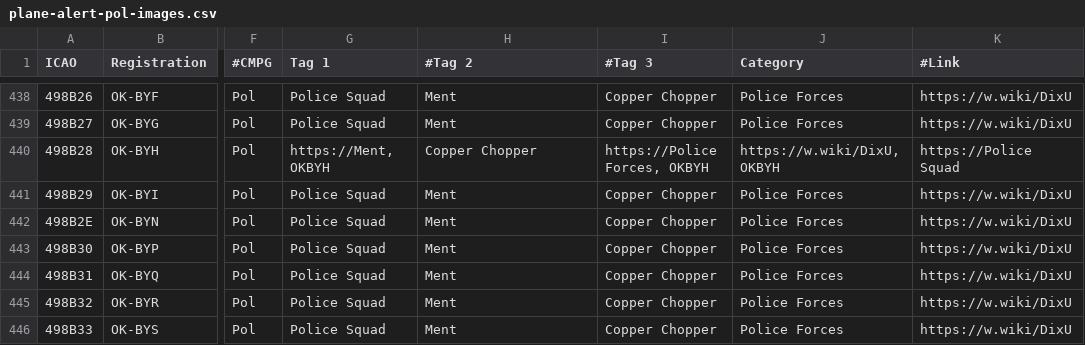
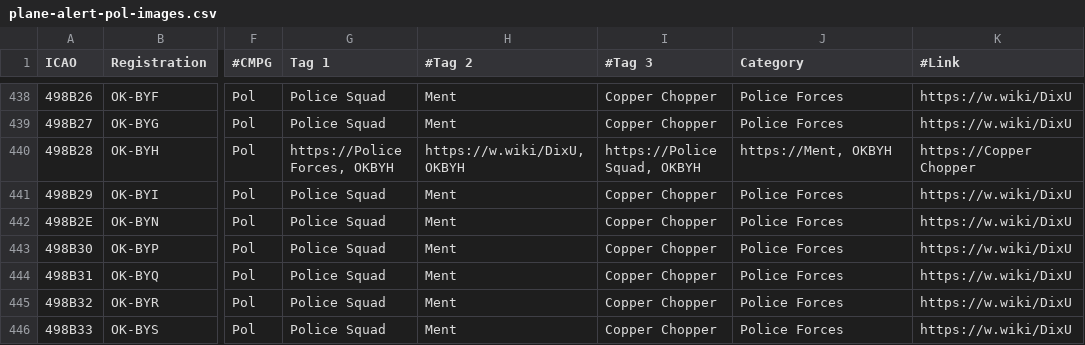
Before and after one commit to djrexishere91/df-adsb-lists, a CSV file: plane-alert-pol-images.csv, drawn as a sheet; only a part is shown, gaps mark what is left out; the diff names each change by its address in the sheet, - before the commit and + after, or states it on an @@ line.

Commit message:
Upsert 498B28 -> pol

```diff
--- a/plane-alert-pol-images.csv
+++ b/plane-alert-pol-images.csv
-G440 (Tag 1): https://Ment, OKBYH
+G440 (Tag 1): https://Police Forces, OKBYH
-H440 (#Tag 2): Copper Chopper
+H440 (#Tag 2): https://w.wiki/DixU, OKBYH
-I440 (#Tag 3): https://Police Forces, OKBYH
+I440 (#Tag 3): https://Police Squad, OKBYH
-J440 (Category): https://w.wiki/DixU, OKBYH
+J440 (Category): https://Ment, OKBYH
-K440 (#Link): https://Police Squad
+K440 (#Link): https://Copper Chopper
```
